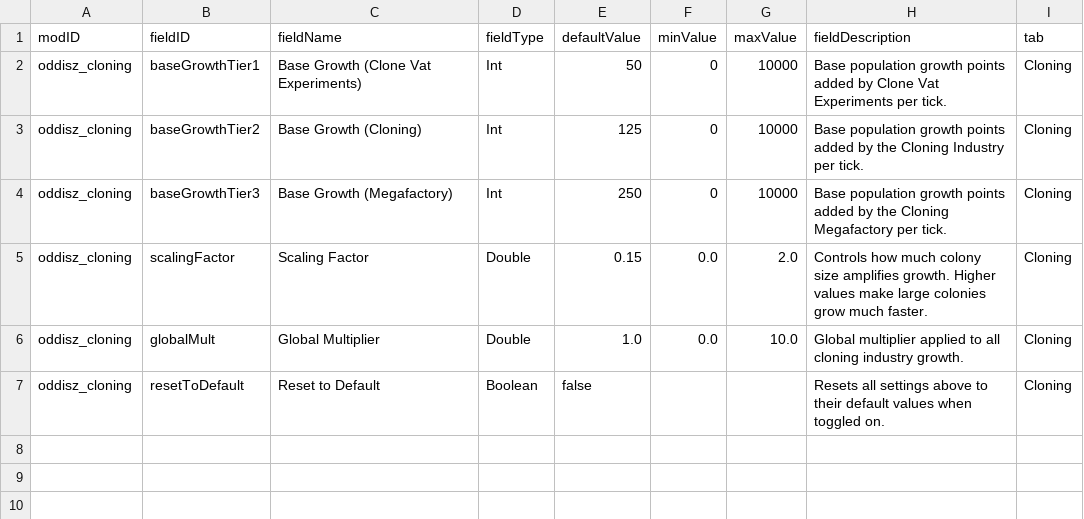
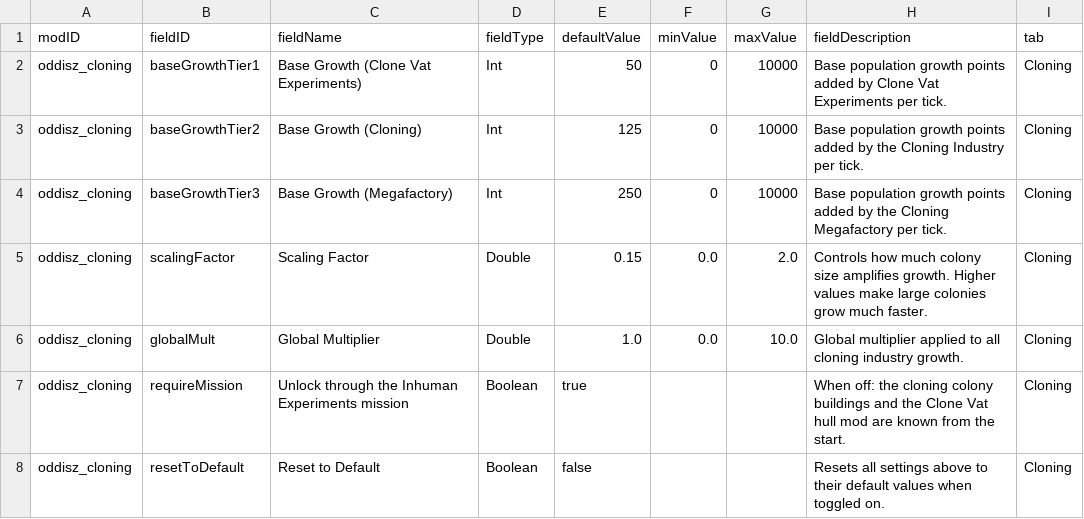
Before and after one commit to andrzejsokolowski/starsector-cloning, a CSV file: data/config/LunaSettings.csv, drawn as a sheet.

```diff
--- a/data/config/LunaSettings.csv
+++ b/data/config/LunaSettings.csv
@@ -6,2 +6,3 @@ oddisz_cloning,scalingFactor,Scaling Factor,Double,0.15,0.0,2.0,Controls how muc
 oddisz_cloning,globalMult,Global Multiplier,Double,1.0,0.0,10.0,Global multiplier applied to all cloning industry growth.,Cloning
+oddisz_cloning,requireMission,Unlock through the Inhuman Experiments mission,Boolean,true,,,When off: the cloning colony buildings and the Clone Vat hull mod are known from the start.,Cloning
 oddisz_cloning,resetToDefault,Reset to Default,Boolean,false,,,Resets all settings above to their default values when toggled on.,Cloning
```
Also changed, not shown: data/campaign/rules.csv, 9 other files.
